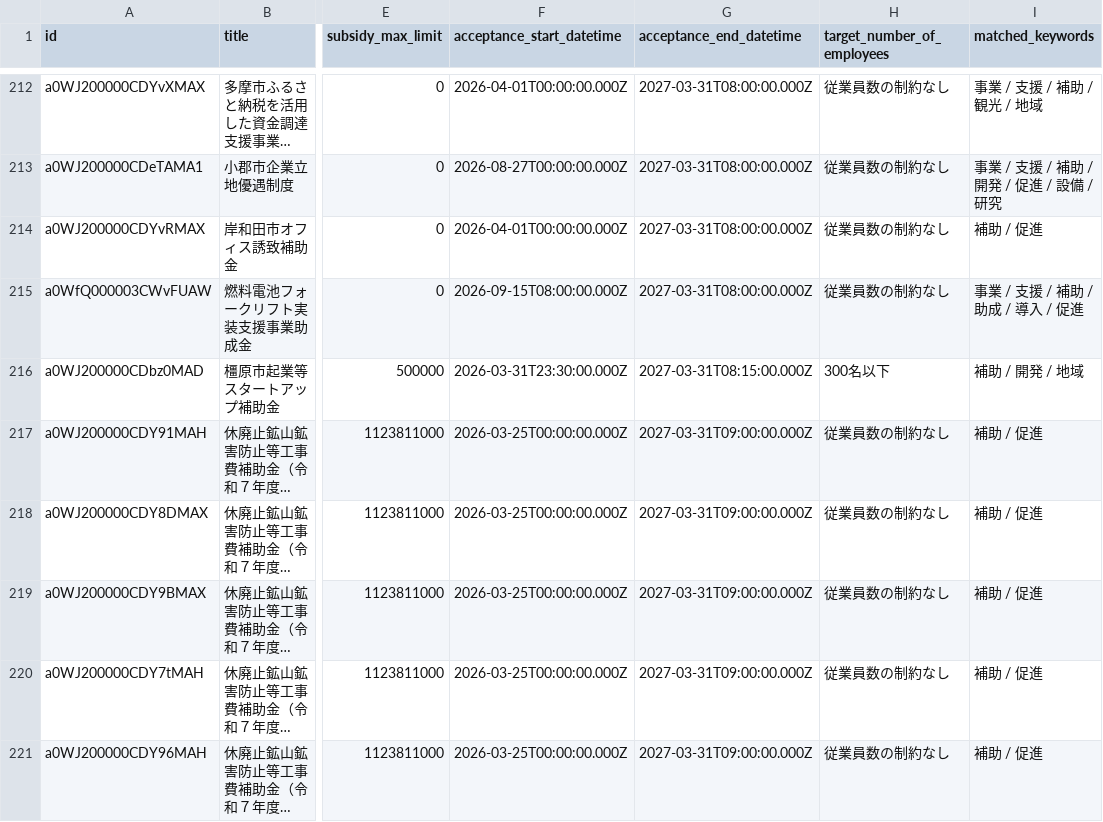
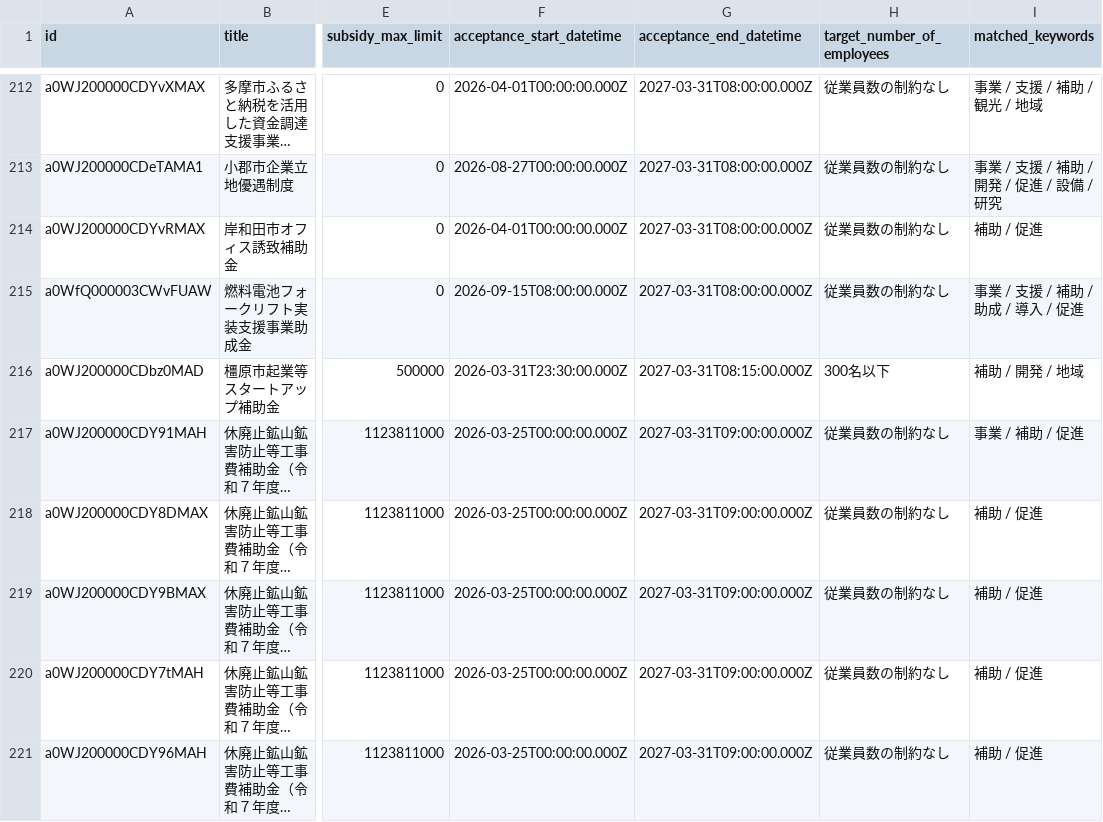
Before and after one commit to softrenzu/RooomMCPninka, a CSV file: data/latest.csv, drawn as a sheet; only a part is shown, gaps mark what is left out; long unchanged cells end in …; the diff names each change by its address in the sheet, - before the commit and + after, or states it on an @@ line.

```diff
--- a/data/latest.csv
+++ b/data/latest.csv
-I217 (matched_keywords): 補助 / 促進
+I217 (matched_keywords): 事業 / 補助 / 促進
```
Also changed, not shown: 4 other files.
